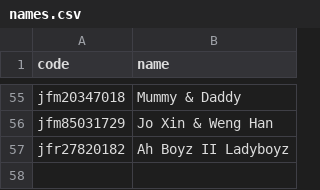
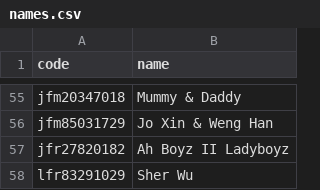
Before and after one commit to tzeliz/junandliz, a CSV file: names.csv, drawn as a sheet; only a part is shown, gaps mark what is left out; the diff names each change by its address in the sheet, - before the commit and + after, or states it on an @@ line.

Commit message:
add std name

```diff
--- a/names.csv
+++ b/names.csv
+row 58: lfr83291029 | Sher Wu
```
Also changed, not shown: 2 other files.
